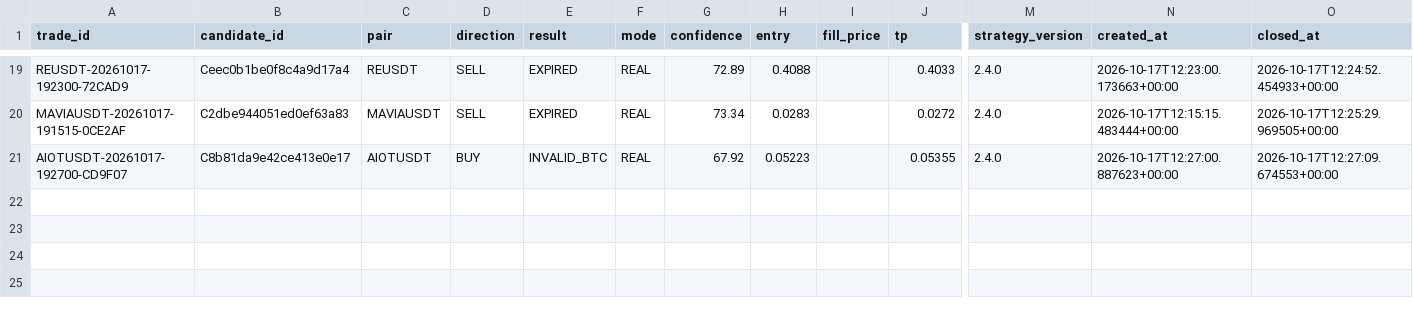
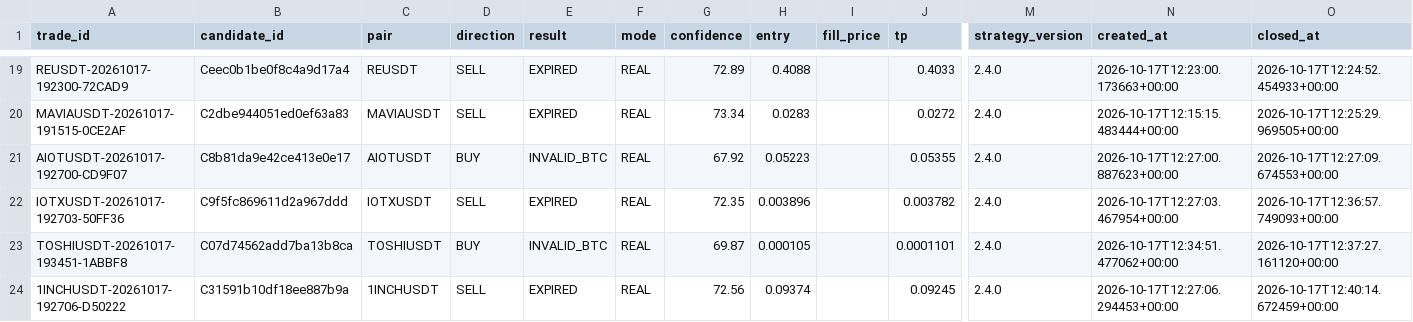
Before and after one commit to SatrioUtomo874/Trades, a CSV file: data/research/trades_dataset.csv, drawn as a sheet; only a part is shown, gaps mark what is left out; rows hold the shown columns only; the diff names each change by its address in the sheet, - before the commit and + after, or states it on an @@ line.

Commit message:
research: trades dataset

```diff
--- a/data/research/trades_dataset.csv
+++ b/data/research/trades_dataset.csv
+row 22: IOTXUSDT-20261017-192703-50FF36 | C9f5fc869611d2a967ddd | IOTXUSDT | SELL | EXPIRED | REAL | 72.35 | 0.003896 |  | 0.003782 | 2.4.0 | 2026-10-17T12:27:03.467954+00:00 | 2026-10-17T12:36:57.749093+00:00
+row 23: TOSHIUSDT-20261017-193451-1ABBF8 | C07d74562add7ba13b8ca | TOSHIUSDT | BUY | INVALID_BTC | REAL | 69.87 | 0.000105 |  | 0.0001101 | 2.4.0 | 2026-10-17T12:34:51.477062+00:00 | 2026-10-17T12:37:27.161120+00:00
+row 24: 1INCHUSDT-20261017-192706-D50222 | C31591b10df18ee887b9a | 1INCHUSDT | SELL | EXPIRED | REAL | 72.56 | 0.09374 |  | 0.09245 | 2.4.0 | 2026-10-17T12:27:06.294453+00:00 | 2026-10-17T12:40:14.672459+00:00
```
